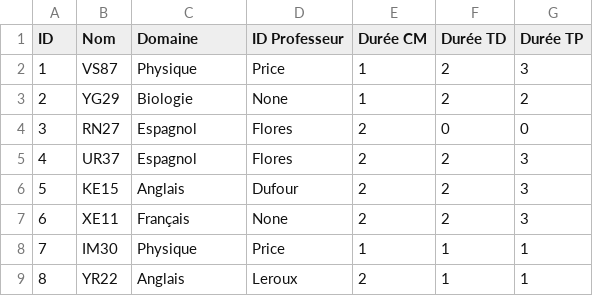
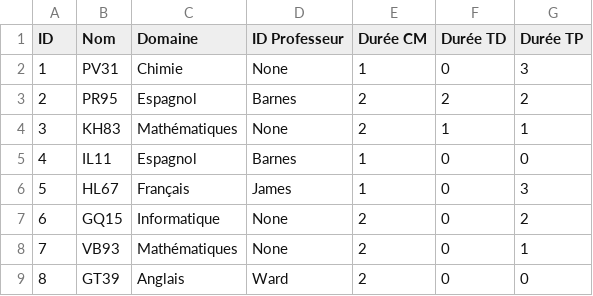
Before and after one commit to thibault-chausson/AI50-TimeTableScheduling, a CSV file: exemplesEDT/uvs.csv, drawn as a sheet; only a part is shown; the diff covers the shown part only.

```diff
--- a/exemplesEDT/uvs.csv
+++ b/exemplesEDT/uvs.csv
@@ -1,9 +1,9 @@
 ID,Nom,Domaine,ID Professeur,Durée CM,Durée TD,Durée TP
-1,VS87,Physique,Price,1,2,3
-2,YG29,Biologie,None,1,2,2
-3,RN27,Espagnol,Flores,2,0,0
-4,UR37,Espagnol,Flores,2,2,3
-5,KE15,Anglais,Dufour,2,2,3
-6,XE11,Français,None,2,2,3
-7,IM30,Physique,Price,1,1,1
-8,YR22,Anglais,Leroux,2,1,1
+1,PV31,Chimie,None,1,0,3
+2,PR95,Espagnol,Barnes,2,2,2
+3,KH83,Mathématiques,None,2,1,1
+4,IL11,Espagnol,Barnes,1,0,0
+5,HL67,Français,James,1,0,3
+6,GQ15,Informatique,None,2,0,2
+7,VB93,Mathématiques,None,2,0,1
+8,GT39,Anglais,Ward,2,0,0
```
Also changed, not shown: 10 edited cells elsewhere in this file, 6 other files.
